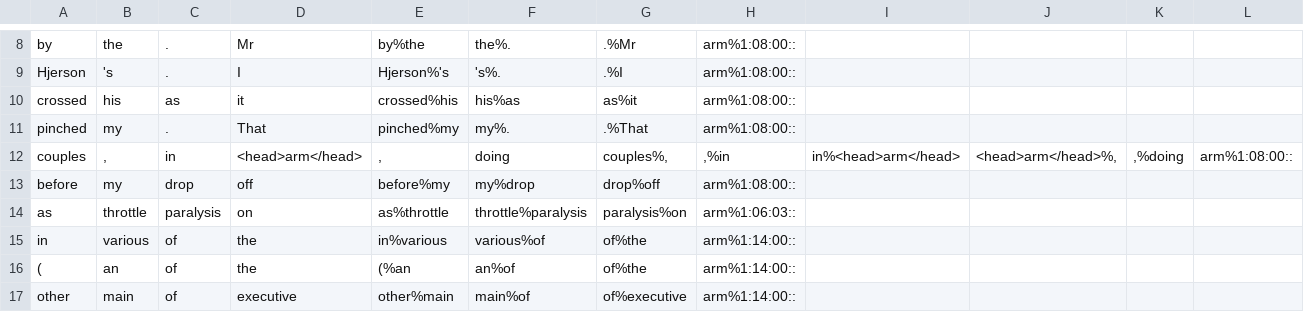
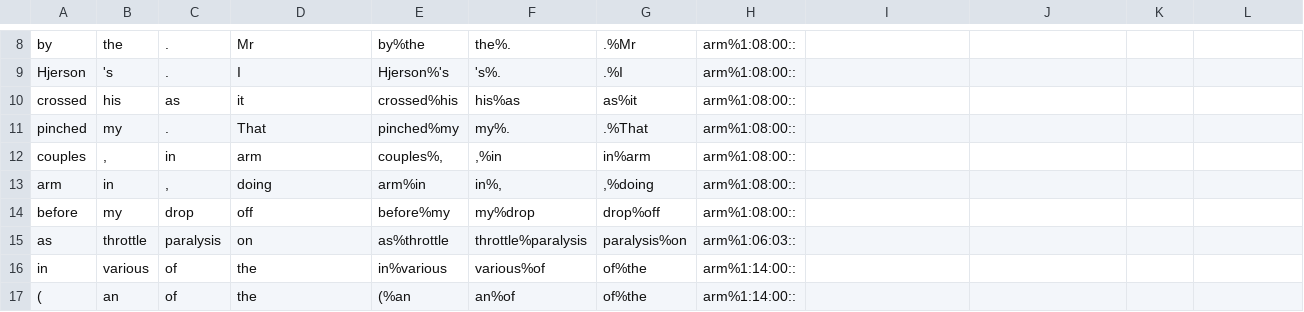
Before and after one commit to P-eaceHan/L715_Asgmt1, a TSV file: train_data/armN/armN_withClass.tsv, drawn as a sheet; only a part is shown, gaps mark what is left out; the shorter side is filled out with more unchanged rows; removed rows and columns are numbered as before the commit, all else as after; the diff names each change by its address in the sheet, - before the commit and + after, or states it on an @@ line.

```diff
--- a/train_data/armN/armN_withClass.tsv
+++ b/train_data/armN/armN_withClass.tsv
-row 12: couples | , | in | <head>arm</head> | , | doing | couples%, | ,%in | in%<head>arm</head> | <head>arm</head>%, | ,%doing | arm%1:08:00::
+row 12: couples | , | in | arm | couples%, | ,%in | in%arm | arm%1:08:00::
+row 13: arm | in | , | doing | arm%in | in%, | ,%doing | arm%1:08:00::
```
Also changed, not shown: train_data/armN/armN.tsv, 3 other files.
